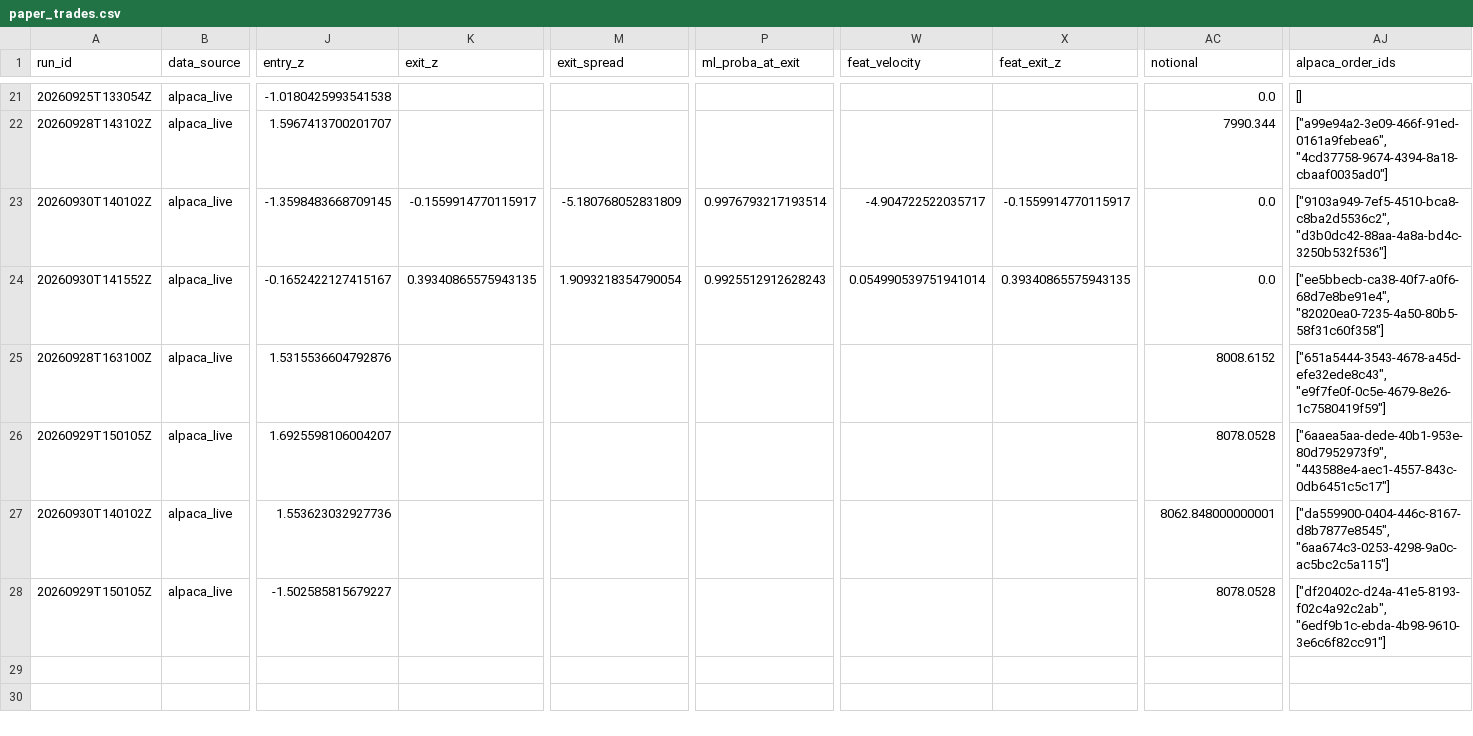
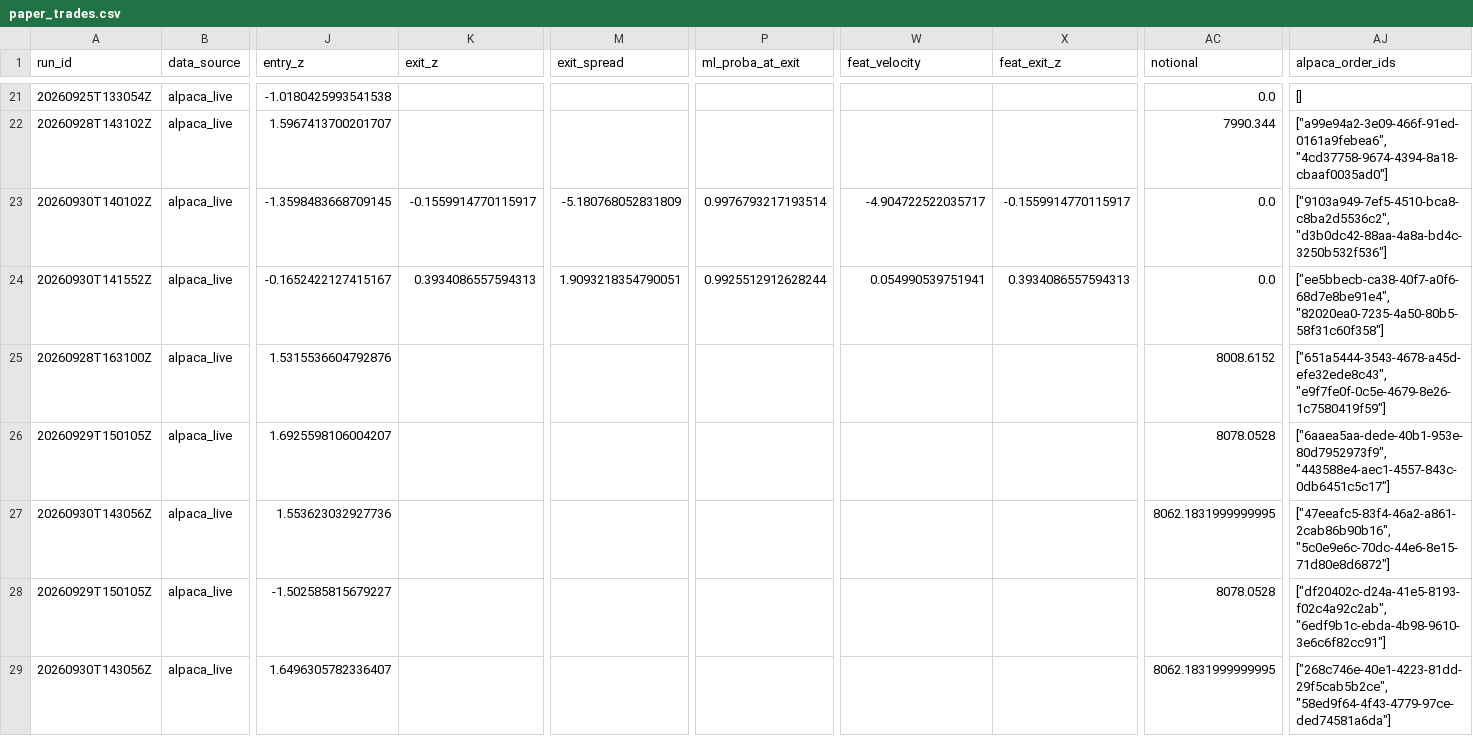
Before and after one commit to ujjwalmallem/SmartTrade_AdaptiveKalman, a CSV file: results/paper_trades.csv, drawn as a sheet; only a part is shown, gaps mark what is left out; rows hold the shown columns only; the diff names each change by its address in the sheet, - before the commit and + after, or states it on an @@ line.

```diff
--- a/results/paper_trades.csv
+++ b/results/paper_trades.csv
-K24 (exit_z): 0.39340865575943135
+K24 (exit_z): 0.3934086557594313
-M24 (exit_spread): 1.9093218354790054
+M24 (exit_spread): 1.9093218354790051
-P24 (ml_proba_at_exit): 0.9925512912628243
+P24 (ml_proba_at_exit): 0.9925512912628244
-W24 (feat_velocity): 0.054990539751941014
+W24 (feat_velocity): 0.054990539751941
-X24 (feat_exit_z): 0.39340865575943135
+X24 (feat_exit_z): 0.3934086557594313
-A27 (run_id): 20260930T140102Z
+A27 (run_id): 20260930T143056Z
-AC27 (notional): 8062.848000000001
+AC27 (notional): 8062.1831999999995
-AJ27 (alpaca_order_ids): ["da559900-0404-446c-8167-d8b7877e8545", "6aa674c3-0253-4298-9a0c-ac5bc2c5a115"]
+AJ27 (alpaca_order_ids): ["47eeafc5-83f4-46a2-a861-2cab86b90b16", "5c0e9e6c-70dc-44e6-8e15-71d80e8d6872"]
+row 29: 20260930T143056Z | alpaca_live | 1.6496305782336407 |  |  |  |  |  | 8062.1831999999995 | ["268c746e-40e1-4223-81dd-29f5cab5b2ce", "58ed9f64-4f43-4779-97ce-ded74581a6da"]
```
Also changed, not shown: results/exit_training_dataset.csv, 1 other file.
